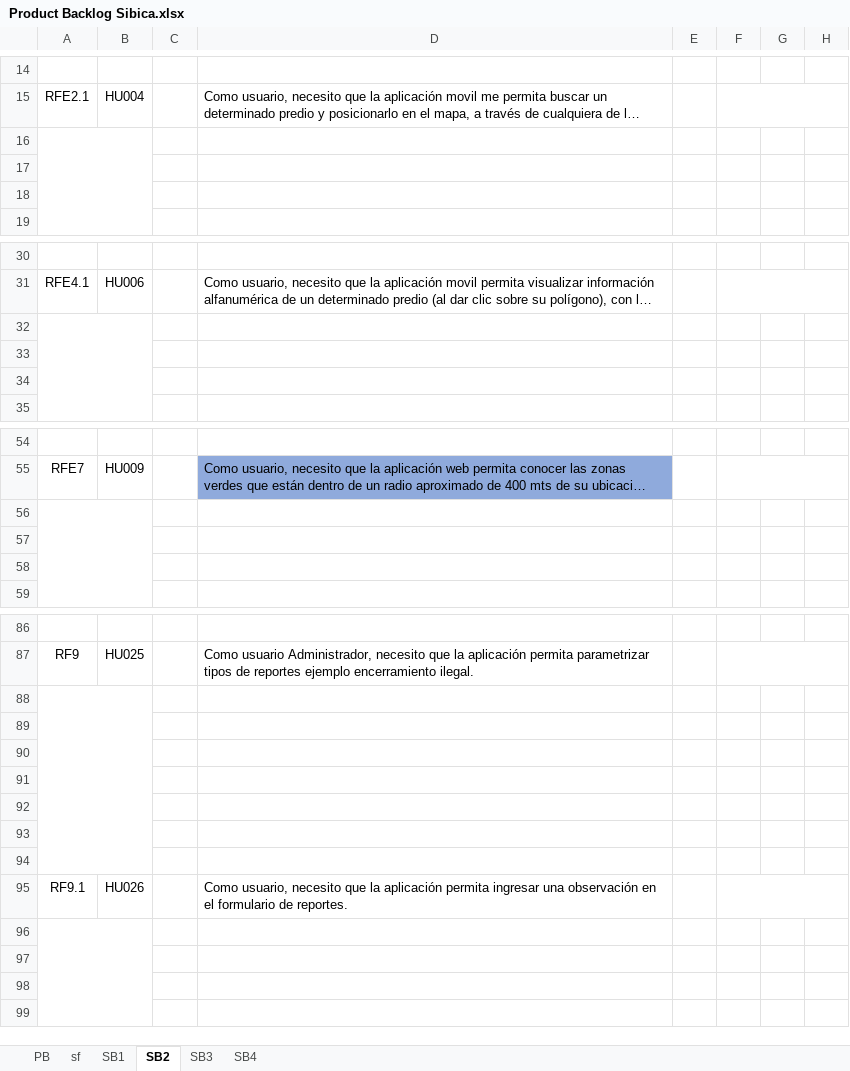
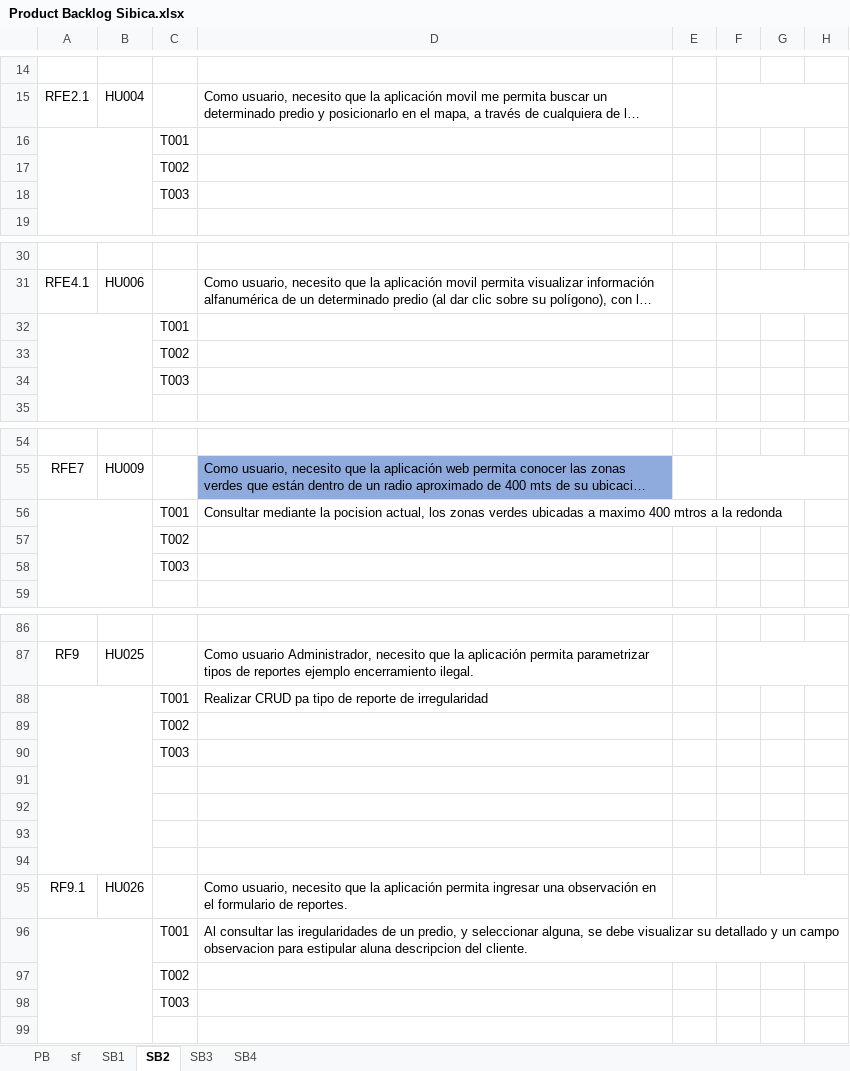
Before and after one commit to effectivesoftware1/sibica, an Excel workbook: documentacion/desarrollo/Product Backlog Sibica.xlsx, sheet SB2, drawn as a sheet; only a part is shown, gaps mark what is left out; long unchanged cells end in …; values as stored, in another font and other column widths than the file's, no borders; the diff covers the shown part only; the diff names each change by its address in the sheet, - before the commit and + after, or states it on an @@ line.

Commit message:
Se agregaron actividades para el sprint 2, 3 y 4 (hace falta definir las actividades para algunos requerimientos que se encuebtran en amarillo)

```diff
--- a/documentacion/desarrollo/Product Backlog Sibica.xlsx (sheet SB2)
+++ b/documentacion/desarrollo/Product Backlog Sibica.xlsx (sheet SB2)
-C16: (empty)
+C16: T001
-C17: (empty)
+C17: T002
-C18: (empty)
+C18: T003
-C32: (empty)
+C32: T001
-C33: (empty)
+C33: T002
-C34: (empty)
+C34: T003
-row 56: (empty)
+row 56:  |  | T001 | Consultar mediante la pocision actual, los zonas verdes ubicadas a maximo 400 mtros a la redonda
-C57: (empty)
+C57: T002
-C58: (empty)
+C58: T003
-row 88: (empty)
+row 88:  |  | T001 | Realizar CRUD pa tipo de reporte de irregularidad
-C89: (empty)
+C89: T002
-C90: (empty)
+C90: T003
-row 96: (empty)
+row 96:  |  | T001 | Al consultar las iregularidades de un predio, y seleccionar alguna, se debe visualizar su detallado y un campo observacion para estipular aluna descripcion del cliente.
-C97: (empty)
+C97: T002
-C98: (empty)
+C98: T003
```
Also changed, not shown: 1 added row and 35 edited cells elsewhere in this sheet, sheet SB3, sheet SB4, 1 other file.
